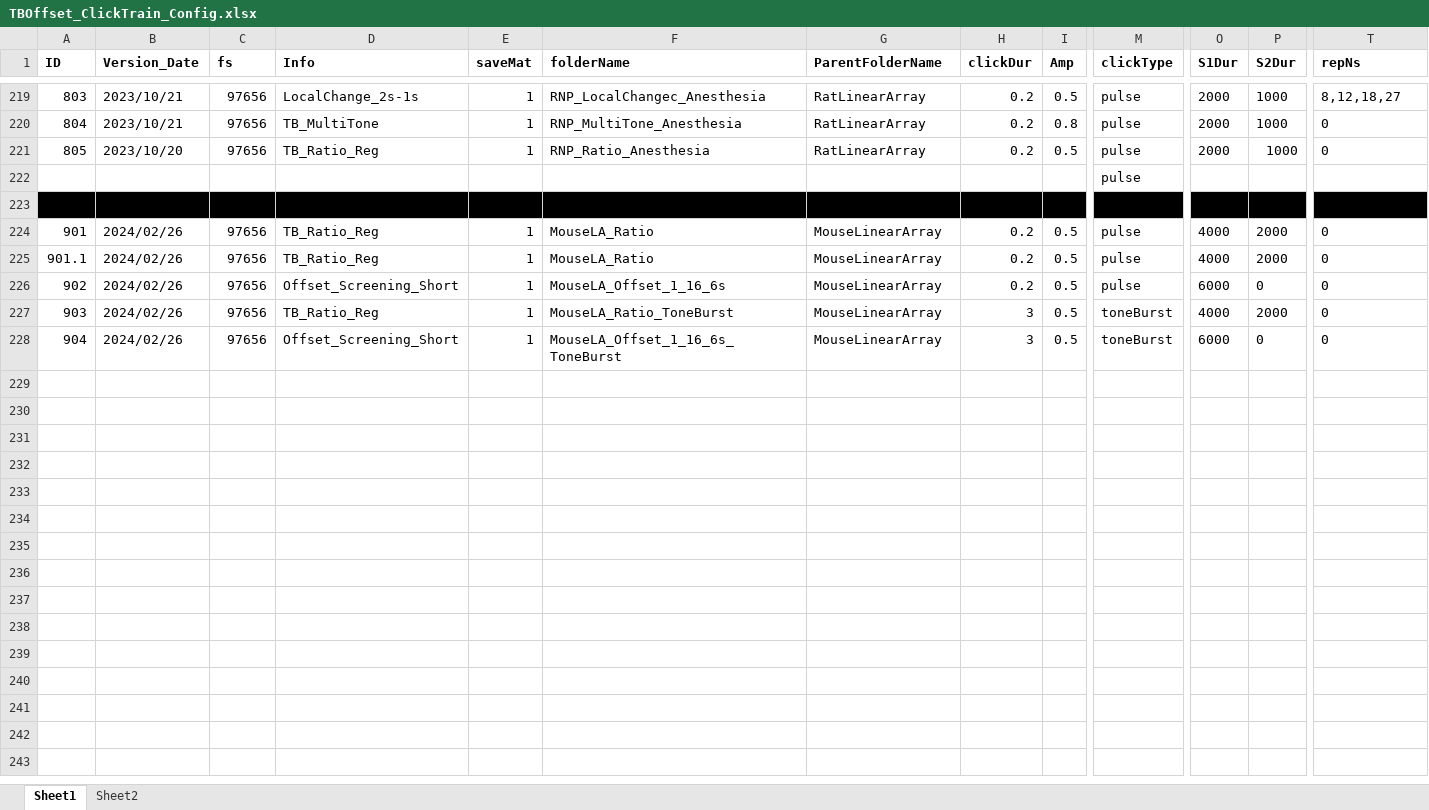
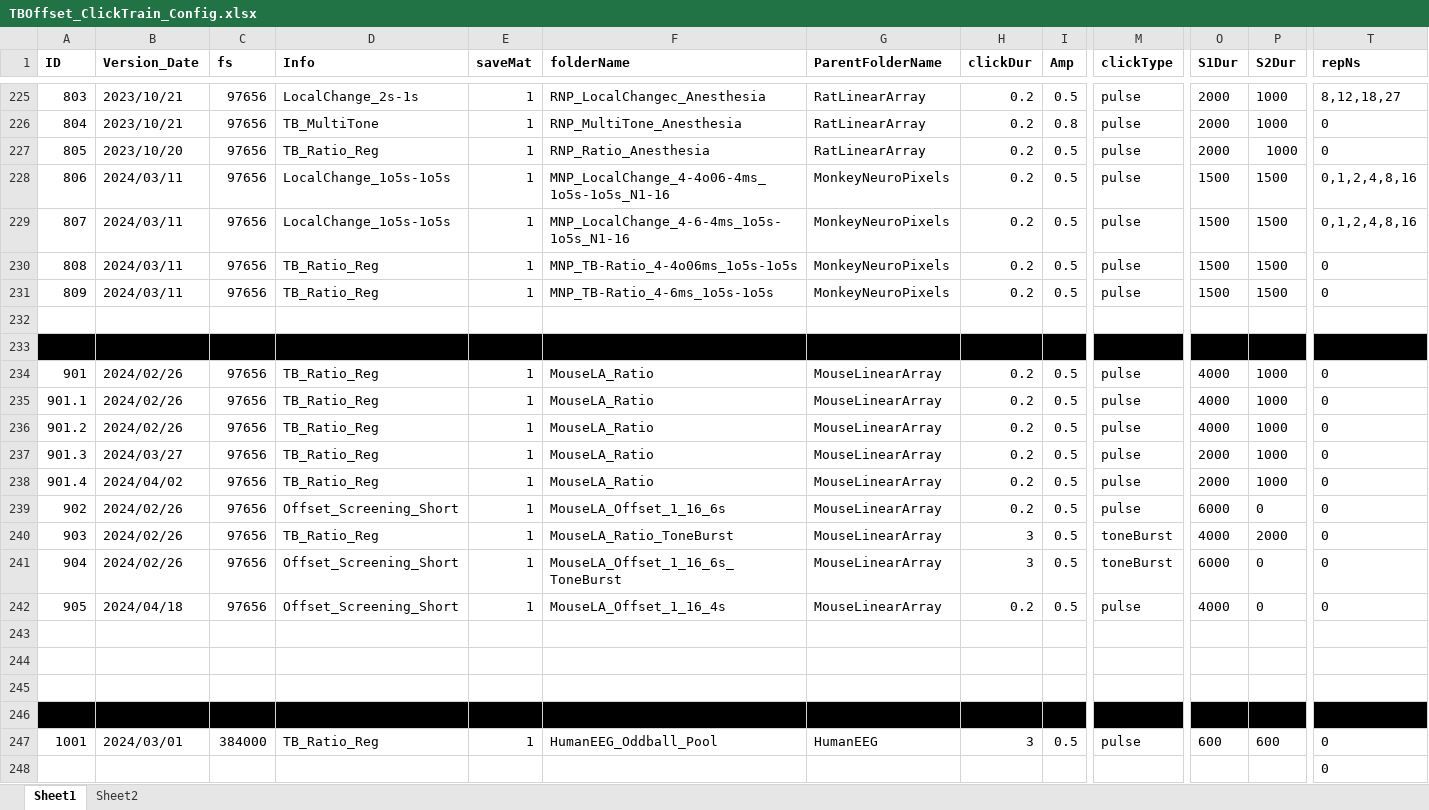
Before and after one commit to springZJU/ClickTrainGeneration, an Excel workbook: TB&Offset/TBOffset_ClickTrain_Config.xlsx, sheet Sheet1, drawn as a sheet; only a part is shown, gaps mark what is left out; values as stored, in another font and other column widths than the file's, no borders; removed rows and columns are numbered as before the commit, all else as after; rows hold the shown columns only; the diff covers the shown part only; the diff names each change by its address in the sheet, - before the commit and + after, or states it on an @@ line.

```diff
--- a/TB&Offset/TBOffset_ClickTrain_Config.xlsx (sheet Sheet1)
+++ b/TB&Offset/TBOffset_ClickTrain_Config.xlsx (sheet Sheet1)
-row 222:  |  |  |  |  |  |  |  |  | pulse
+row 228: 806 | 2024/03/11 | 97656 | LocalChange_1o5s-1o5s | 1 | MNP_LocalChange_4-4o06-4ms_1o5s-1o5s_N1-16 | MonkeyNeuroPixels | 0.2 | 0.5 | pulse | 1500 | 1500 | 0,1,2,4,8,16
+row 229: 807 | 2024/03/11 | 97656 | LocalChange_1o5s-1o5s | 1 | MNP_LocalChange_4-6-4ms_1o5s-1o5s_N1-16 | MonkeyNeuroPixels | 0.2 | 0.5 | pulse | 1500 | 1500 | 0,1,2,4,8,16
+row 230: 808 | 2024/03/11 | 97656 | TB_Ratio_Reg | 1 | MNP_TB-Ratio_4-4o06ms_1o5s-1o5s | MonkeyNeuroPixels | 0.2 | 0.5 | pulse | 1500 | 1500 | 0
+row 231: 809 | 2024/03/11 | 97656 | TB_Ratio_Reg | 1 | MNP_TB-Ratio_4-6ms_1o5s-1o5s | MonkeyNeuroPixels | 0.2 | 0.5 | pulse | 1500 | 1500 | 0
-A232:T232 fill: #000000
+A232:T232 fill: none
+row 233: (empty)
-P234:P235 (S2Dur): 2000
+P234:P235 (S2Dur): 1000
+row 236: 901.2 | 2024/02/26 | 97656 | TB_Ratio_Reg | 1 | MouseLA_Ratio | MouseLinearArray | 0.2 | 0.5 | pulse | 4000 | 1000 | 0
+row 237: 901.3 | 2024/03/27 | 97656 | TB_Ratio_Reg | 1 | MouseLA_Ratio | MouseLinearArray | 0.2 | 0.5 | pulse | 2000 | 1000 | 0
+row 238: 901.4 | 2024/04/02 | 97656 | TB_Ratio_Reg | 1 | MouseLA_Ratio | MouseLinearArray | 0.2 | 0.5 | pulse | 2000 | 1000 | 0
+row 242: 905 | 2024/04/18 | 97656 | Offset_Screening_Short | 1 | MouseLA_Offset_1_16_4s | MouseLinearArray | 0.2 | 0.5 | pulse | 4000 | 0 | 0
+row 243: (empty)
+row 244: (empty)
+row 245: (empty)
+row 246: (empty)
+row 247: 1001 | 2024/03/01 | 384000 | TB_Ratio_Reg | 1 | HumanEEG_Oddball_Pool | HumanEEG | 3 | 0.5 | pulse | 600 | 600 | 0
+row 248:  |  |  |  |  |  |  |  |  |  |  |  | 0
```
Also changed, not shown: 9 added rows, 3 removed rows and cell formats elsewhere in this sheet, MMN/MSTI_ClickTrain_Config.xlsx, MultiTone/multiToneParameters_For_Generation.xlsx, 19 other files.
